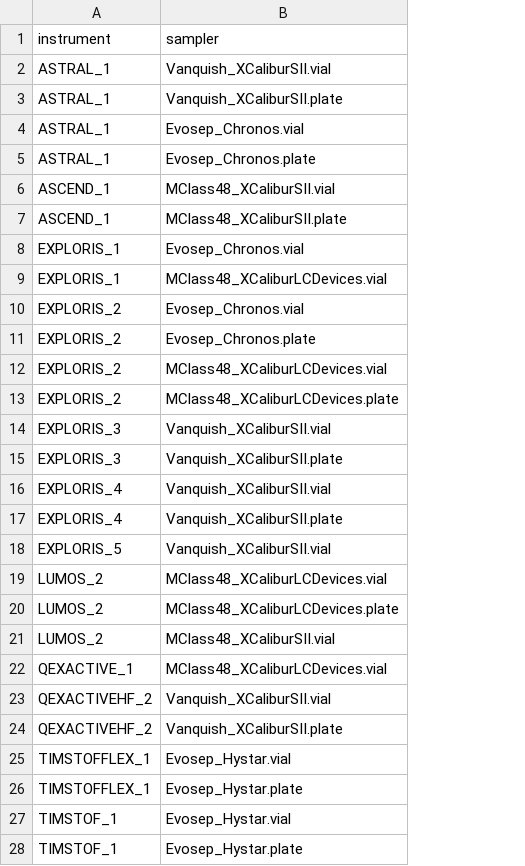
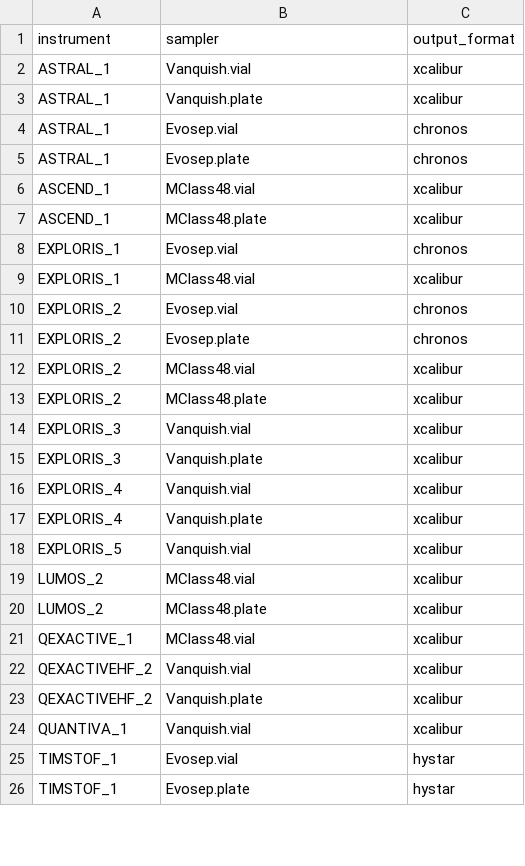
Before and after one commit to fgcz/qg, a CSV file: qg_configs/combinations.csv, drawn as a sheet; only a part is shown; removed rows and columns are numbered as before the commit, all else as after; the diff covers the shown part only; the diff names each change by its address in the sheet, - before the commit and + after, or states it on an @@ line.

Commit message:
refactor: convert samples/instruments config to CSV format

```diff
--- a/qg_configs/combinations.csv
+++ b/qg_configs/combinations.csv
+column C (output_format), rows 2-23: xcalibur | xcalibur | chronos | chronos | xcalibur | xcalibur | chronos | xcalibur | chronos | chronos | xcalibur | xcalibur | xcalibur | xcalibur | xcalibur | xcalibur | xcalibur | xcalibur | xcalibur | xcalibur | xcalibur | xcalibur; rows 25-26: hystar | hystar
-B2 (sampler): Vanquish_XCaliburSII.vial
+B2 (sampler): Vanquish.vial
-B3 (sampler): Vanquish_XCaliburSII.plate
+B3 (sampler): Vanquish.plate
-B4 (sampler): Evosep_Chronos.vial
+B4 (sampler): Evosep.vial
-B5 (sampler): Evosep_Chronos.plate
+B5 (sampler): Evosep.plate
-B6 (sampler): MClass48_XCaliburSII.vial
+B6 (sampler): MClass48.vial
-B7 (sampler): MClass48_XCaliburSII.plate
+B7 (sampler): MClass48.plate
-B8 (sampler): Evosep_Chronos.vial
+B8 (sampler): Evosep.vial
-B9 (sampler): MClass48_XCaliburLCDevices.vial
+B9 (sampler): MClass48.vial
-B10 (sampler): Evosep_Chronos.vial
+B10 (sampler): Evosep.vial
-B11 (sampler): Evosep_Chronos.plate
+B11 (sampler): Evosep.plate
-B12 (sampler): MClass48_XCaliburLCDevices.vial
+B12 (sampler): MClass48.vial
-B13 (sampler): MClass48_XCaliburLCDevices.plate
+B13 (sampler): MClass48.plate
-B14 (sampler): Vanquish_XCaliburSII.vial
+B14 (sampler): Vanquish.vial
-B15 (sampler): Vanquish_XCaliburSII.plate
+B15 (sampler): Vanquish.plate
-B16 (sampler): Vanquish_XCaliburSII.vial
+B16 (sampler): Vanquish.vial
-B17 (sampler): Vanquish_XCaliburSII.plate
+B17 (sampler): Vanquish.plate
-B18 (sampler): Vanquish_XCaliburSII.vial
+B18 (sampler): Vanquish.vial
-B19 (sampler): MClass48_XCaliburLCDevices.vial
+B19 (sampler): MClass48.vial
-B20 (sampler): MClass48_XCaliburLCDevices.plate
+B20 (sampler): MClass48.plate
-row 21: LUMOS_2 | MClass48_XCaliburSII.vial
-B21 (sampler): MClass48_XCaliburLCDevices.vial
+B21 (sampler): MClass48.vial
-B22 (sampler): Vanquish_XCaliburSII.vial
+B22 (sampler): Vanquish.vial
-B23 (sampler): Vanquish_XCaliburSII.plate
+B23 (sampler): Vanquish.plate
-row 25: TIMSTOFFLEX_1 | Evosep_Hystar.vial
-row 26: TIMSTOFFLEX_1 | Evosep_Hystar.plate
+row 24: QUANTIVA_1 | Vanquish.vial | xcalibur
-B25 (sampler): Evosep_Hystar.vial
+B25 (sampler): Evosep.vial
-B26 (sampler): Evosep_Hystar.plate
+B26 (sampler): Evosep.plate
```
Also changed, not shown: 2 added rows and 1 removed row elsewhere in this file, 30 other files.
